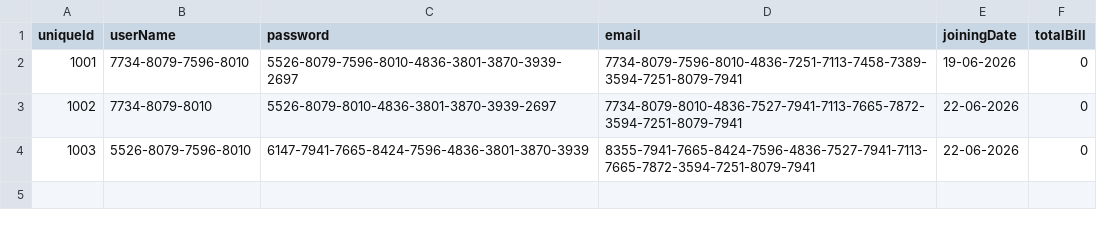
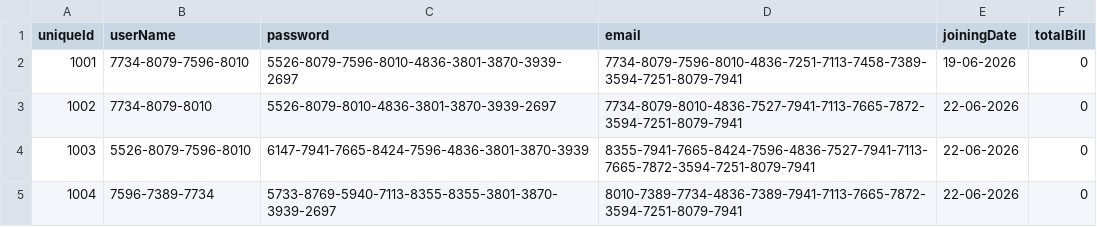
Before and after one commit to PerkeleFan626/Skyline-Cyber-Cafe, a CSV file: csv_files/public_users.csv, drawn as a sheet; the diff names each change by its address in the sheet, - before the commit and + after, or states it on an @@ line.

```diff
--- a/csv_files/public_users.csv
+++ b/csv_files/public_users.csv
+row 5: 1004 | 7596-7389-7734 | 5733-8769-5940-7113-8355-8355-3801-3870-3939-2697 | 8010-7389-7734-4836-7389-7941-7113-7665-7872-3594-7251-8079-7941 | 22-06-2026 | 0
```
Also changed, not shown: 1 other file.
